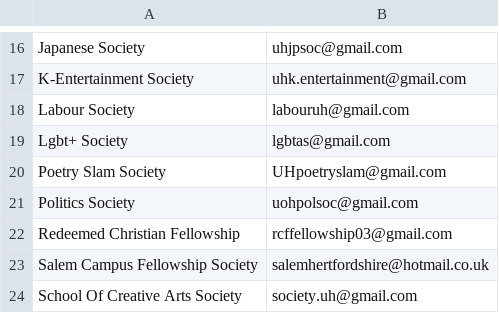
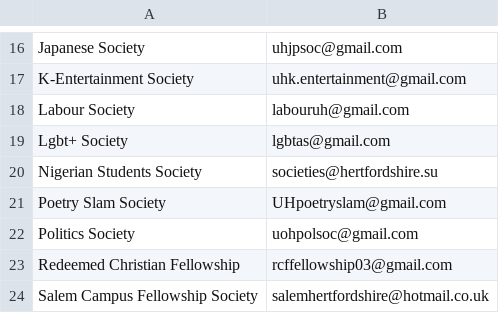
Before and after one commit to kcsoc/society-email-scrape, a CSV file: docs/output/hertfordshire.csv, drawn as a sheet; only a part is shown, gaps mark what is left out; the shorter side is filled out with more unchanged rows; the diff names each change by its address in the sheet, - before the commit and + after, or states it on an @@ line.

```diff
--- a/docs/output/hertfordshire.csv
+++ b/docs/output/hertfordshire.csv
+row 20: Nigerian Students Society | societies@hertfordshire.su
```
